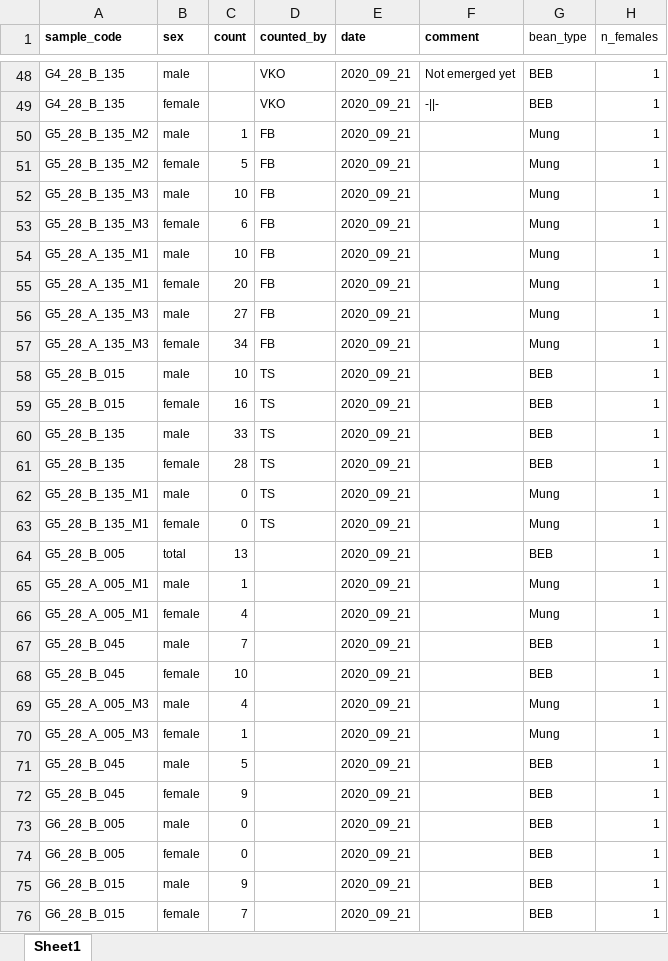
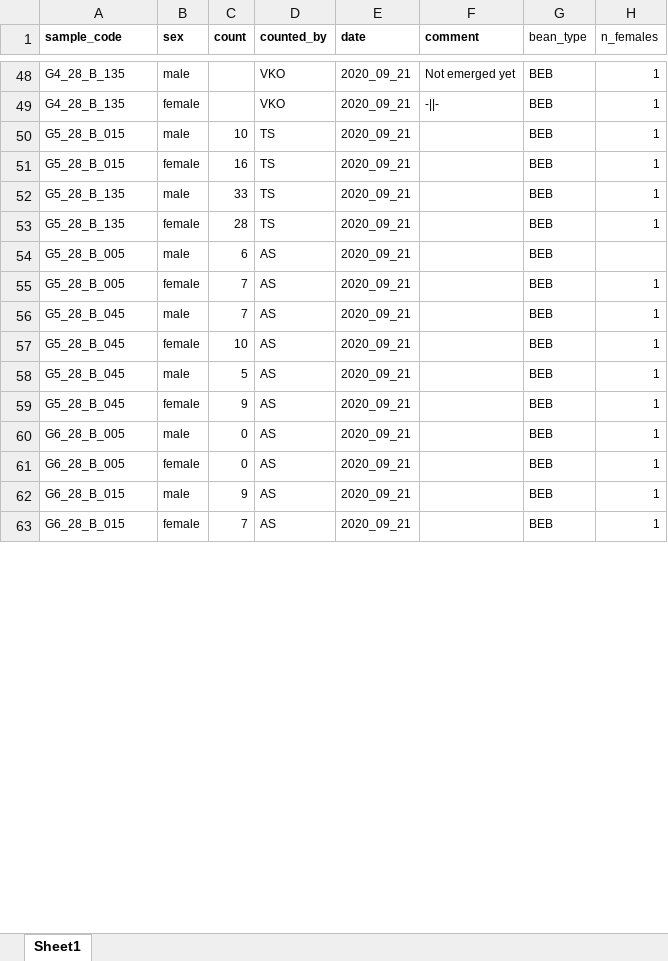
Before and after one commit to alistairseddon/BIO201, an Excel workbook: Data/survivalCount.xlsx, sheet Sheet1, drawn as a sheet; only a part is shown, gaps mark what is left out; values as stored, in another font and other column widths than the file's, no borders; removed rows and columns are numbered as before the commit, all else as after; the diff covers the shown part only; the diff names each change by its address in the sheet, - before the commit and + after, or states it on an @@ line.

```diff
--- a/Data/survivalCount.xlsx (sheet Sheet1)
+++ b/Data/survivalCount.xlsx (sheet Sheet1)
-row 50: G5_28_B_135_M2 | male | 1 | FB | 2020_09_21 |  | Mung | 1
-row 51: G5_28_B_135_M2 | female | 5 | FB | 2020_09_21 |  | Mung | 1
-row 52: G5_28_B_135_M3 | male | 10 | FB | 2020_09_21 |  | Mung | 1
-row 53: G5_28_B_135_M3 | female | 6 | FB | 2020_09_21 |  | Mung | 1
-row 54: G5_28_A_135_M1 | male | 10 | FB | 2020_09_21 |  | Mung | 1
-row 55: G5_28_A_135_M1 | female | 20 | FB | 2020_09_21 |  | Mung | 1
@@ row 56 moved to row 79: G5_28_A_135_M3 @@
-row 57: G5_28_A_135_M3 | female | 34 | FB | 2020_09_21 |  | Mung | 1
-row 62: G5_28_B_135_M1 | male | 0 | TS | 2020_09_21 |  | Mung | 1
-row 63: G5_28_B_135_M1 | female | 0 | TS | 2020_09_21 |  | Mung | 1
+row 54: G5_28_B_005 | male | 6 | AS | 2020_09_21 |  | BEB
-B55 (sex): total
+B55 (sex): female
-C55 (count): 13
+C55 (count): 7
-D55 (counted_by): (empty)
+D55 (counted_by): AS
-row 65: G5_28_A_005_M1 | male | 1 |  | 2020_09_21 |  | Mung | 1
-row 66: G5_28_A_005_M1 | female | 4 |  | 2020_09_21 |  | Mung | 1
-D56:D57 (counted_by): (empty)
+D56:D57 (counted_by): AS
-row 69: G5_28_A_005_M3 | male | 4 |  | 2020_09_21 |  | Mung | 1
-row 70: G5_28_A_005_M3 | female | 1 |  | 2020_09_21 |  | Mung | 1
-D58:D63 (counted_by): (empty)
+D58:D63 (counted_by): AS
```
Also changed, not shown: 55 added rows and 30 edited cells elsewhere in this sheet, Data/eggCount.xlsx, 7 other files.
